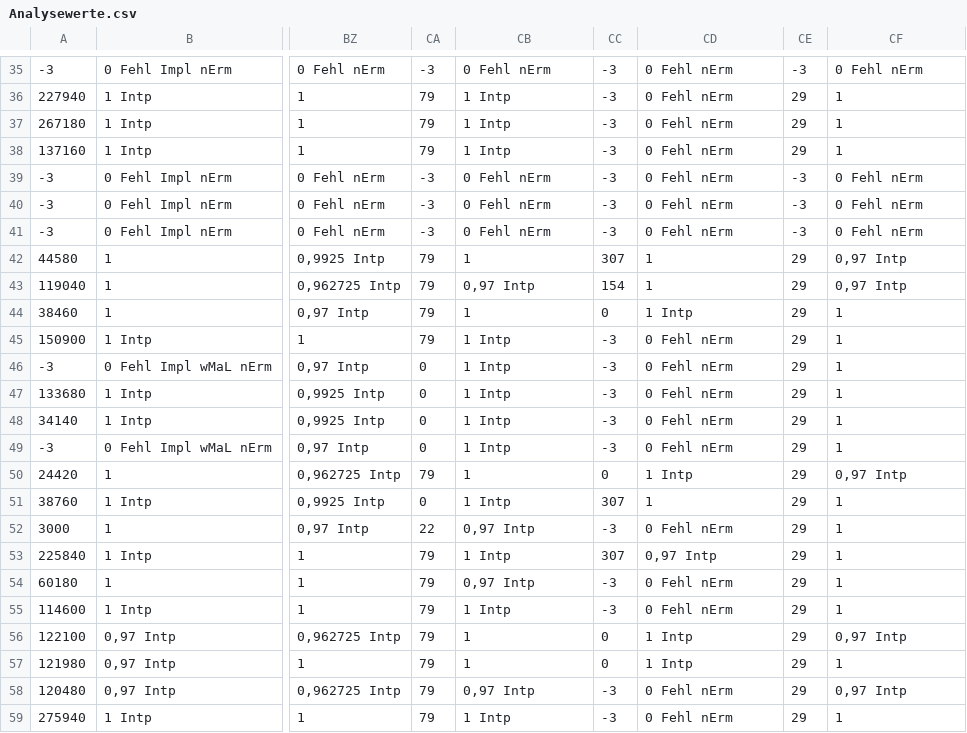
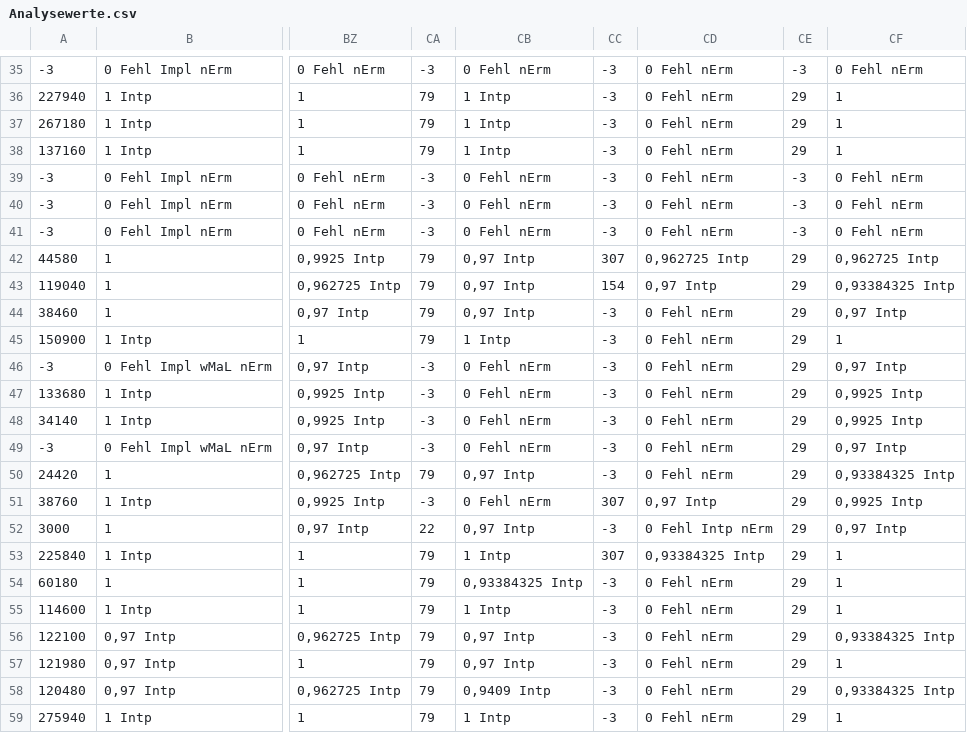
Before and after one commit to bitctrl/de.bsvrz.dua.dalve, a CSV file: extra/testDaten/V_2.7.7 (02.04.08)/Analysewerte.csv, drawn as a sheet; only a part is shown, gaps mark what is left out; the diff covers the shown part only; the diff names each change by its address in the sheet, - before the commit and + after, or states it on an @@ line.

```diff
--- a/extra/testDaten/V_2.7.7 (02.04.08)/Analysewerte.csv
+++ b/extra/testDaten/V_2.7.7 (02.04.08)/Analysewerte.csv
-CB42: 1
+CB42: 0,97 Intp
-CD42: 1
+CD42: 0,962725 Intp
-CF42: 0,97 Intp
+CF42: 0,962725 Intp
-CD43: 1
+CD43: 0,97 Intp
-CF43: 0,97 Intp
+CF43: 0,93384325 Intp
-CB44: 1
+CB44: 0,97 Intp
-CC44: 0
+CC44: -3
-CD44: 1 Intp
+CD44: 0 Fehl nErm
-CF44: 1
+CF44: 0,97 Intp
-CA46:CA49: 0
+CA46:CA49: -3
-CB46:CB49: 1 Intp
+CB46:CB49: 0 Fehl nErm
-CF46: 1
+CF46: 0,97 Intp
-CF47:CF48: 1
+CF47:CF48: 0,9925 Intp
-CF49: 1
+CF49: 0,97 Intp
-CB50: 1
+CB50: 0,97 Intp
-CC50: 0
+CC50: -3
-CD50: 1 Intp
+CD50: 0 Fehl nErm
-CF50: 0,97 Intp
+CF50: 0,93384325 Intp
-CA51: 0
+CA51: -3
-CB51: 1 Intp
+CB51: 0 Fehl nErm
-CD51: 1
+CD51: 0,97 Intp
-CF51: 1
+CF51: 0,9925 Intp
-CD52: 0 Fehl nErm
+CD52: 0 Fehl Intp nErm
-CF52: 1
+CF52: 0,97 Intp
-CD53: 0,97 Intp
+CD53: 0,93384325 Intp
-CB54: 0,97 Intp
+CB54: 0,93384325 Intp
-CB56:CB57: 1
+CB56:CB57: 0,97 Intp
-CC56:CC57: 0
+CC56:CC57: -3
-CD56:CD57: 1 Intp
+CD56:CD57: 0 Fehl nErm
-CF56: 0,97 Intp
+CF56: 0,93384325 Intp
-CB58: 0,97 Intp
+CB58: 0,9409 Intp
-CF58: 0,97 Intp
+CF58: 0,93384325 Intp
```
Also changed, not shown: 55 edited cells elsewhere in this file, 8 other files.
